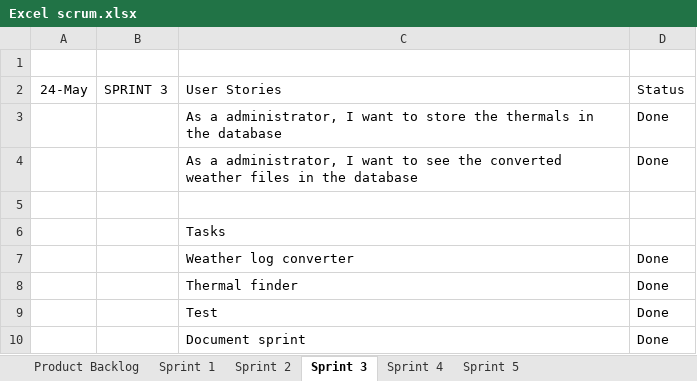
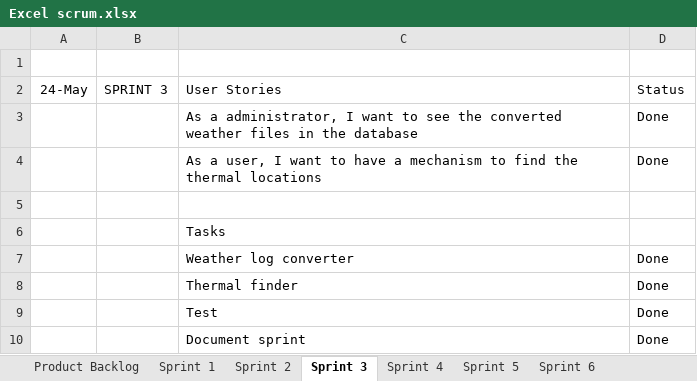
Before and after one commit to KYLU455/SEP4, an Excel workbook: Excel scrum.xlsx, sheet Sprint 3, drawn as a sheet; values as stored, in another font and other column widths than the file's, no borders; removed rows and columns are numbered as before the commit, all else as after; the diff names each change by its address in the sheet, - before the commit and + after, or states it on an @@ line.

```diff
--- a/Excel scrum.xlsx (sheet Sprint 3)
+++ b/Excel scrum.xlsx (sheet Sprint 3)
+sheet tab: Sprint 6
-row 3:  |  | As a administrator, I want to store the thermals in the database | Done
+row 4:  |  | As a user, I want to have a mechanism to find the thermal locations | Done
```
Also changed, not shown: sheet Sprint 4, sheet Sprint 5, sheet Product Backlog, sheet Sprint 2, 2 other files.
